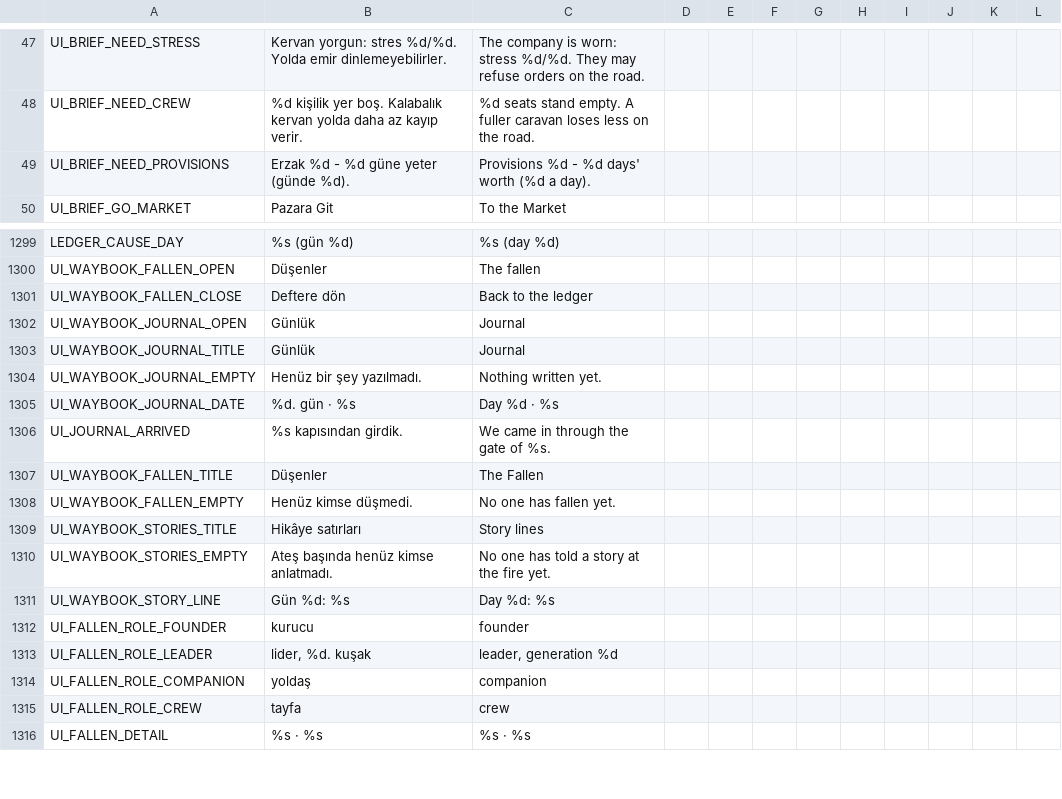
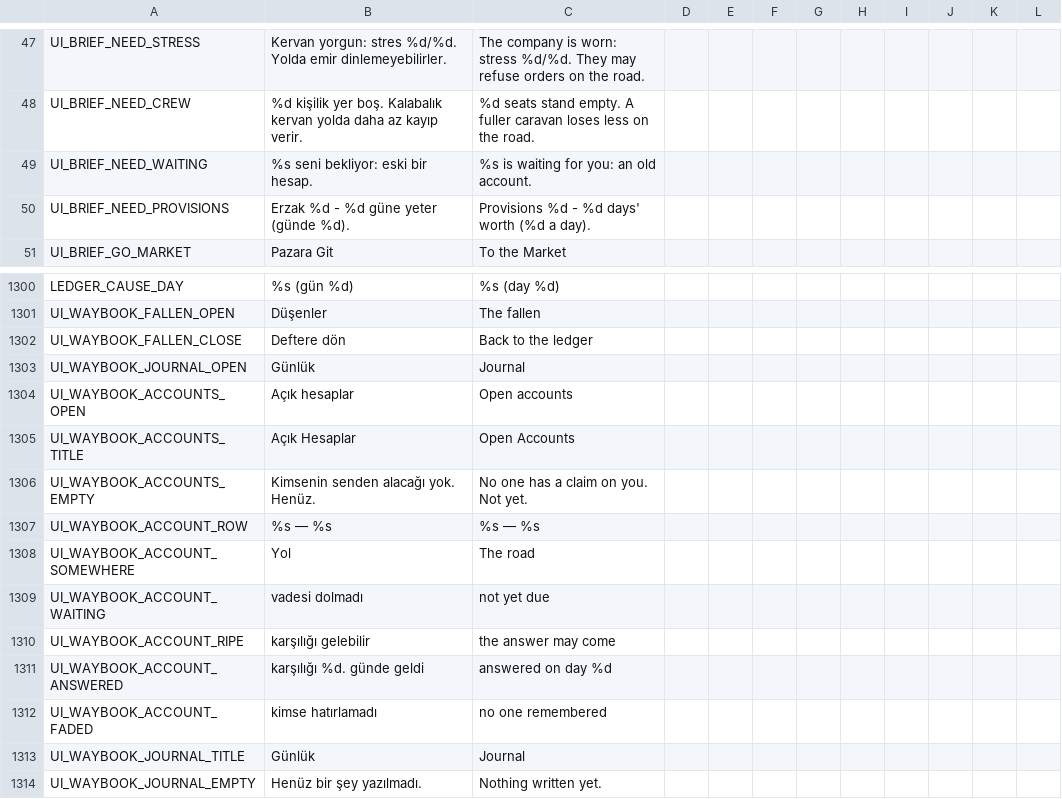
Before and after one commit to ulubatuhan/wayborne, a CSV file: data/locale/ui.csv, drawn as a sheet; only a part is shown, gaps mark what is left out; the shorter side is filled out with more unchanged rows; the diff names each change by its address in the sheet, - before the commit and + after, or states it on an @@ line.

```diff
--- a/data/locale/ui.csv
+++ b/data/locale/ui.csv
+row 49: UI_BRIEF_NEED_WAITING | %s seni bekliyor: eski bir hesap. | %s is waiting for you: an old account.
+row 1304: UI_WAYBOOK_ACCOUNTS_OPEN | Açık hesaplar | Open accounts
+row 1305: UI_WAYBOOK_ACCOUNTS_TITLE | Açık Hesaplar | Open Accounts
+row 1306: UI_WAYBOOK_ACCOUNTS_EMPTY | Kimsenin senden alacağı yok. Henüz. | No one has a claim on you. Not yet.
+row 1307: UI_WAYBOOK_ACCOUNT_ROW | %s — %s | %s — %s
+row 1308: UI_WAYBOOK_ACCOUNT_SOMEWHERE | Yol | The road
+row 1309: UI_WAYBOOK_ACCOUNT_WAITING | vadesi dolmadı | not yet due
+row 1310: UI_WAYBOOK_ACCOUNT_RIPE | karşılığı gelebilir | the answer may come
+row 1311: UI_WAYBOOK_ACCOUNT_ANSWERED | karşılığı %d. günde geldi | answered on day %d
+row 1312: UI_WAYBOOK_ACCOUNT_FADED | kimse hatırlamadı | no one remembered
```
Also changed, not shown: 5 other files.
